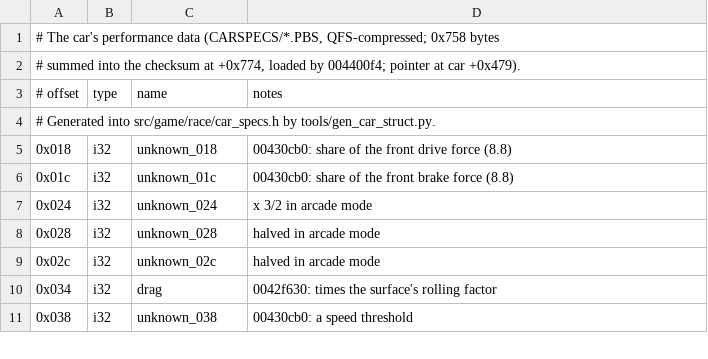
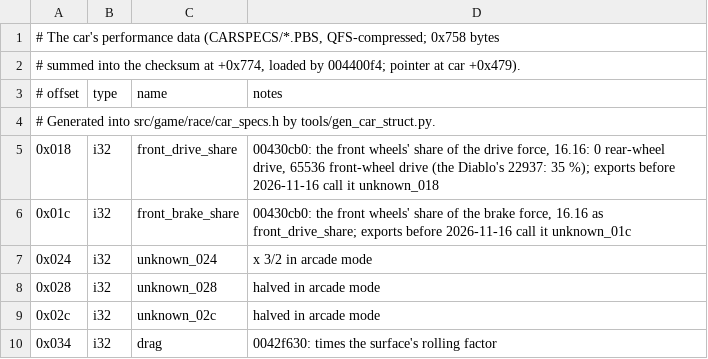
Before and after one commit to BytesNRust/spirited-drive, a TSV file: docs/car_specs.tsv, drawn as a sheet; only a part is shown; the shorter side is filled out with more unchanged rows.

Commit message:
feat: car specs: front_drive_share and front_brake_share (16.16: 0 rear-wheel drive, 65536 front) for unknown_018 / unknown_01c
The PBS exchange's specs.tsv, docs/car_specs.tsv and CarSpecs name them; an older specs.tsv's unknown_018 / unknown_01c rows
are read as them.

Co-Authored-By: Txomin Jiménez <txomin.jimenez@proton.me>

```diff
--- a/docs/car_specs.tsv
+++ b/docs/car_specs.tsv
@@ -4,4 +4,4 @@
 # Generated into src/game/race/car_specs.h by tools/gen_car_struct.py.
-0x018	i32	unknown_018	00430cb0: share of the front drive force (8.8)
-0x01c	i32	unknown_01c	00430cb0: share of the front brake force (8.8)
+0x018	i32	front_drive_share	00430cb0: the front wheels' share of the drive force, 16.16: 0 rear-wheel drive, 65536 front-wheel drive (the Diablo's 22937: 35 %); exports before 2026-11-16 call it unknown_018
+0x01c	i32	front_brake_share	00430cb0: the front wheels' share of the brake force, 16.16 as front_drive_share; exports before 2026-11-16 call it unknown_01c
 0x024	i32	unknown_024	x 3/2 in arcade mode
```
Also changed, not shown: 6 other files.
